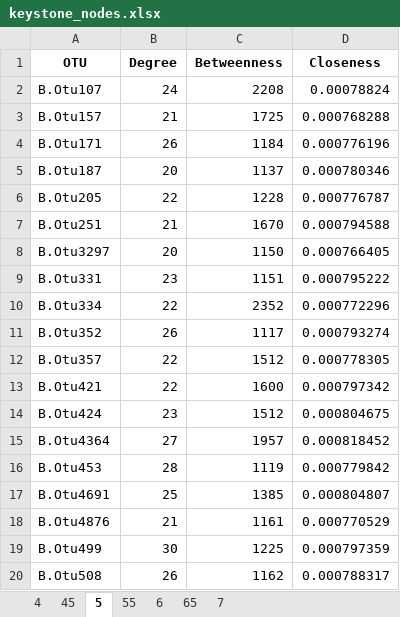
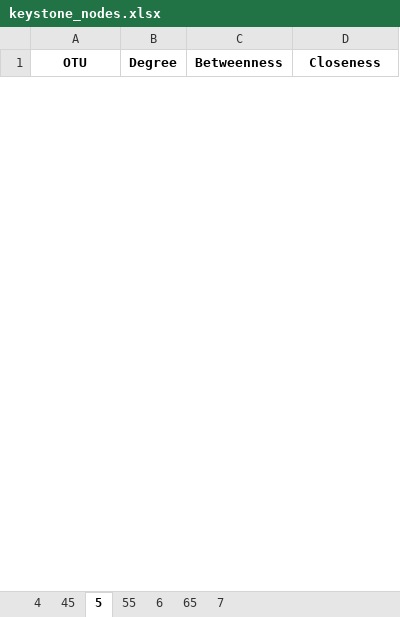
Before and after one commit to oshopina/networks, an Excel workbook: Data/Results/keystone_nodes.xlsx, sheet 5, drawn as a sheet; only a part is shown; values as stored, in another font and other column widths than the file's, no borders; removed rows and columns are numbered as before the commit, all else as after; the diff covers the shown part only; the diff names each change by its address in the sheet, - before the commit and + after, or states it on an @@ line.

```diff
--- a/Data/Results/keystone_nodes.xlsx (sheet 5)
+++ b/Data/Results/keystone_nodes.xlsx (sheet 5)
-row 2: B.Otu107 | 24 | 2208 | 0.00078824
-row 3: B.Otu157 | 21 | 1725 | 0.000768288
-row 4: B.Otu171 | 26 | 1184 | 0.000776196
-row 5: B.Otu187 | 20 | 1137 | 0.000780346
-row 6: B.Otu205 | 22 | 1228 | 0.000776787
-row 7: B.Otu251 | 21 | 1670 | 0.000794588
-row 8: B.Otu3297 | 20 | 1150 | 0.000766405
-row 9: B.Otu331 | 23 | 1151 | 0.000795222
-row 10: B.Otu334 | 22 | 2352 | 0.000772296
-row 11: B.Otu352 | 26 | 1117 | 0.000793274
-row 12: B.Otu357 | 22 | 1512 | 0.000778305
-row 13: B.Otu421 | 22 | 1600 | 0.000797342
-row 14: B.Otu424 | 23 | 1512 | 0.000804675
-row 15: B.Otu4364 | 27 | 1957 | 0.000818452
-row 16: B.Otu453 | 28 | 1119 | 0.000779842
-row 17: B.Otu4691 | 25 | 1385 | 0.000804807
-row 18: B.Otu4876 | 21 | 1161 | 0.000770529
-row 19: B.Otu499 | 30 | 1225 | 0.000797359
-row 20: B.Otu508 | 26 | 1162 | 0.000788317
```
Also changed, not shown: 36 added rows and 6 removed rows elsewhere in this sheet, sheet 65, sheet 7, sheet 55, sheet 6, sheet 45, sheet 4, Data/Results/Important_taxa.xlsx, 1 other file.
